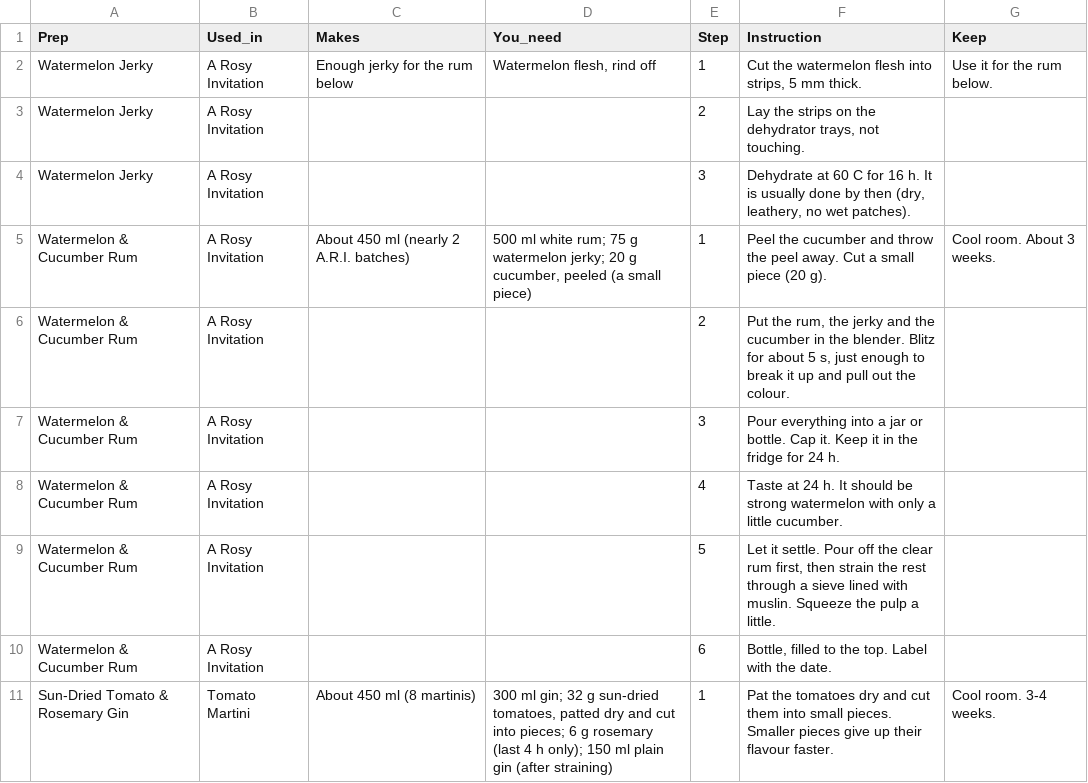
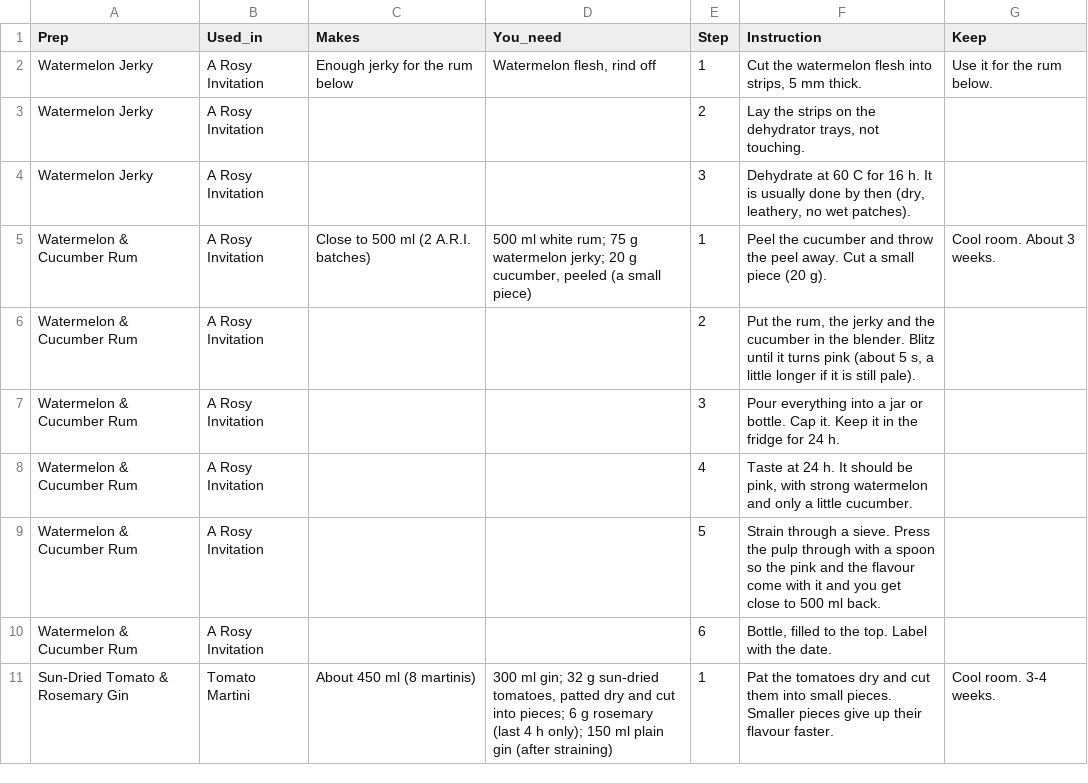
Before and after one commit to ArianKalantari1/cobber, a CSV file: docs/menu/prep-sheets/prep_instructions.csv, drawn as a sheet; only a part is shown.

```diff
--- a/docs/menu/prep-sheets/prep_instructions.csv
+++ b/docs/menu/prep-sheets/prep_instructions.csv
@@ -4,7 +4,7 @@ Watermelon Jerky,A Rosy Invitation,,,2,"Lay the strips on the dehydrator trays,
 Watermelon Jerky,A Rosy Invitation,,,3,"Dehydrate at 60 C for 16 h. It is usually done by then (dry, leathery, no wet patches).",
-Watermelon & Cucumber Rum,A Rosy Invitation,About 450 ml (nearly 2 A.R.I. batches),"500 ml white rum; 75 g watermelon jerky; 20 g cucumber, peeled (a small piece)",1,Peel the cucumber and throw the peel away. Cut a small piece (20 g).,Cool room. About 3 weeks.
-Watermelon & Cucumber Rum,A Rosy Invitation,,,2,"Put the rum, the jerky and the cucumber in the blender. Blitz for about 5 s, just enough to break it up and pull out the colour.",
+Watermelon & Cucumber Rum,A Rosy Invitation,Close to 500 ml (2 A.R.I. batches),"500 ml white rum; 75 g watermelon jerky; 20 g cucumber, peeled (a small piece)",1,Peel the cucumber and throw the peel away. Cut a small piece (20 g).,Cool room. About 3 weeks.
+Watermelon & Cucumber Rum,A Rosy Invitation,,,2,"Put the rum, the jerky and the cucumber in the blender. Blitz until it turns pink (about 5 s, a little longer if it is still pale).",
 Watermelon & Cucumber Rum,A Rosy Invitation,,,3,Pour everything into a jar or bottle. Cap it. Keep it in the fridge for 24 h.,
-Watermelon & Cucumber Rum,A Rosy Invitation,,,4,Taste at 24 h. It should be strong watermelon with only a little cucumber.,
-Watermelon & Cucumber Rum,A Rosy Invitation,,,5,"Let it settle. Pour off the clear rum first, then strain the rest through a sieve lined with muslin. Squeeze the pulp a little.",
+Watermelon & Cucumber Rum,A Rosy Invitation,,,4,"Taste at 24 h. It should be pink, with strong watermelon and only a little cucumber.",
+Watermelon & Cucumber Rum,A Rosy Invitation,,,5,Strain through a sieve. Press the pulp through with a spoon so the pink and the flavour come with it and you get close to 500 ml back.,
 Watermelon & Cucumber Rum,A Rosy Invitation,,,6,"Bottle, filled to the top. Label with the date.",
```
Also changed, not shown: docs/menu/prep-sheets/house_preps.csv, 2 other files.
